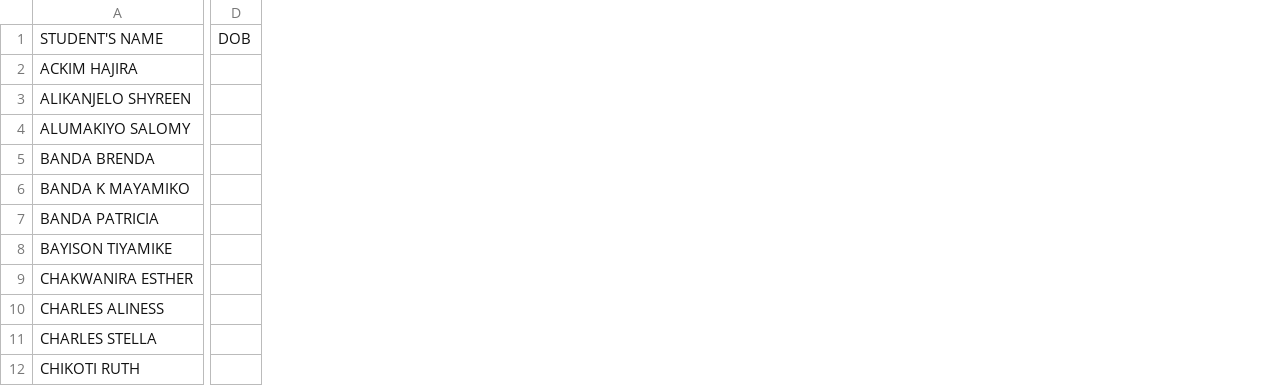
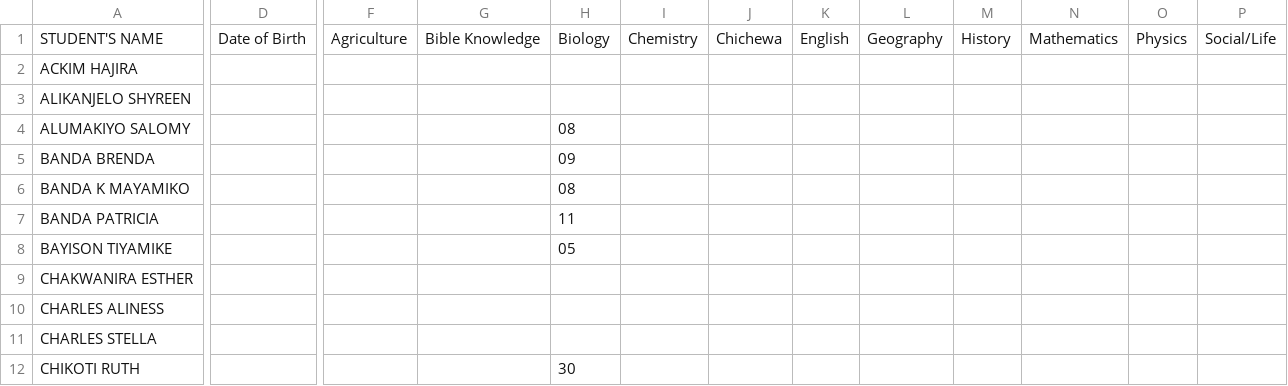
Before and after one commit to magawass/m1, a CSV file: form2.csv, drawn as a sheet; only a part is shown, gaps mark what is left out; removed rows and columns are numbered as before the commit, all else as after; the diff names each change by its address in the sheet, - before the commit and + after, or states it on an @@ line.

Commit message:
Update: form2 - Biology (27/04/2026, 10:53:57)

```diff
--- a/form2.csv
+++ b/form2.csv
-column D, row 1: DOB
+column D, row 1: Date of Birth
+column F, row 1: Agriculture
+column G, row 1: Bible Knowledge
+column H, rows 1-12: Biology |  |  | 08 | 09 | 08 | 11 | 05 |  |  |  | 30
+column I, row 1: Chemistry
+column J, row 1: Chichewa
+column K, row 1: English
+column L, row 1: Geography
+column M, row 1: History
+column N, row 1: Mathematics
+column O, row 1: Physics
+column P, row 1: Social/Life
```
